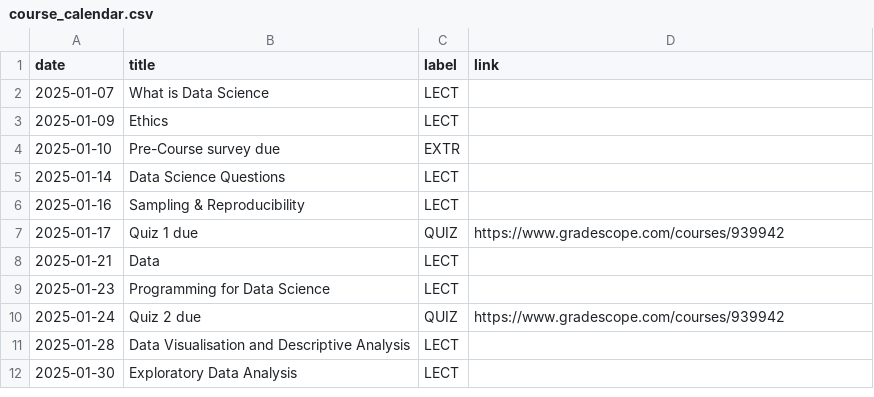
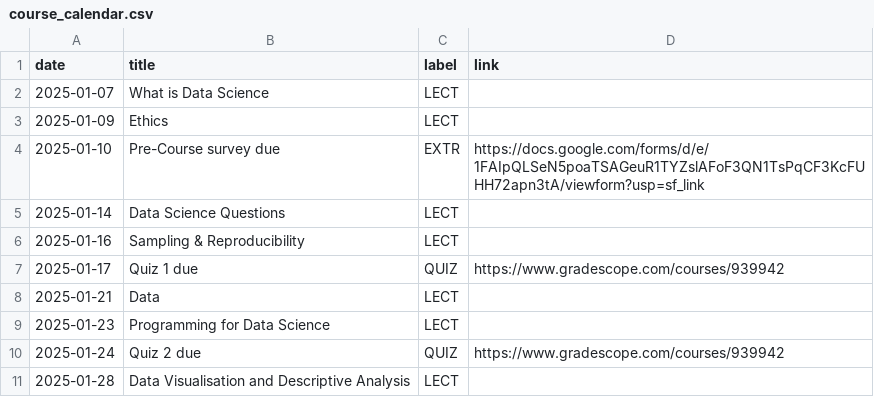
Before and after one commit to COGS9/ucsd-cogs9, a CSV file: _data/wi25/course_calendar.csv, drawn as a sheet; only a part is shown; the shorter side is filled out with more unchanged rows.

Commit message:
Update course_calendar.csv

```diff
--- a/_data/wi25/course_calendar.csv
+++ b/_data/wi25/course_calendar.csv
@@ -3,3 +3,3 @@ date,title,label,link
 2025-01-09,Ethics,LECT,
-2025-01-10,Pre-Course survey due,EXTR,
+2025-01-10,Pre-Course survey due,EXTR,https://docs.google.com/forms/d/e/1FAIpQLSeN5poaTSAGeuR1TYZslAFoF3QN1TsPqCF3KcFUHH72apn3tA/viewform?usp=sf_link
 2025-01-14,Data Science Questions,LECT,
```
